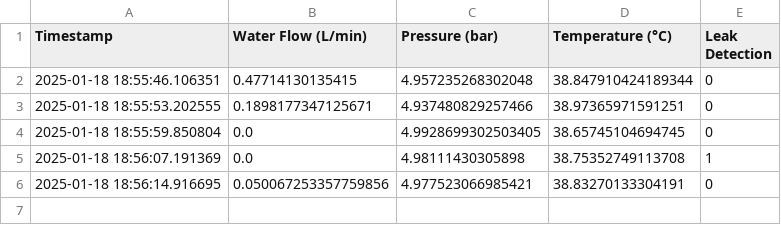
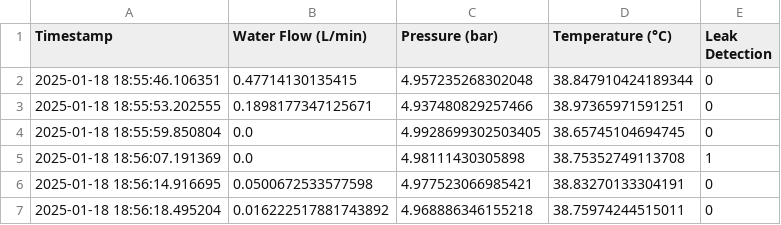
Before and after one commit to Ashaz4994/AGGLOMERATION, a CSV file: Data/Readings.csv, drawn as a sheet.

Commit message:
Updating CSV file via API

```diff
--- a/Data/Readings.csv
+++ b/Data/Readings.csv
@@ -5,2 +5,3 @@ Timestamp,Water Flow (L/min),Pressure (bar),Temperature (°C),Leak Detection
 2025-01-18 18:56:07.191369,0.0,4.98111430305898,38.75352749113708,1
-2025-01-18 18:56:14.916695,0.050067253357759856,4.977523066985421,38.83270133304191,0
+2025-01-18 18:56:14.916695,0.0500672533577598,4.977523066985421,38.83270133304191,0
+2025-01-18 18:56:18.495204,0.016222517881743892,4.968886346155218,38.75974244515011,0
```
